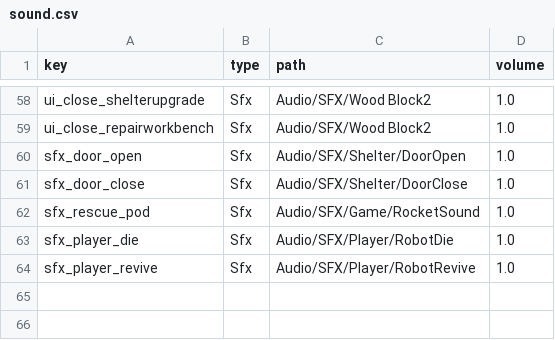
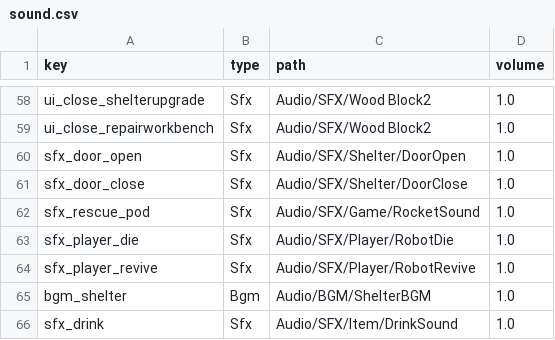
Before and after one commit to ksjgusdh123/PocoPoachers, a CSV file: PocoPoachers/DataTable/sound.csv, drawn as a sheet; only a part is shown, gaps mark what is left out; the diff names each change by its address in the sheet, - before the commit and + after, or states it on an @@ line.

```diff
--- a/PocoPoachers/DataTable/sound.csv
+++ b/PocoPoachers/DataTable/sound.csv
+row 65: bgm_shelter | Bgm | Audio/BGM/ShelterBGM | 1.0
+row 66: sfx_drink | Sfx | Audio/SFX/Item/DrinkSound | 1.0
```
Also changed, not shown: PocoPoachers/DataTable/item.csv, 9 other files.
